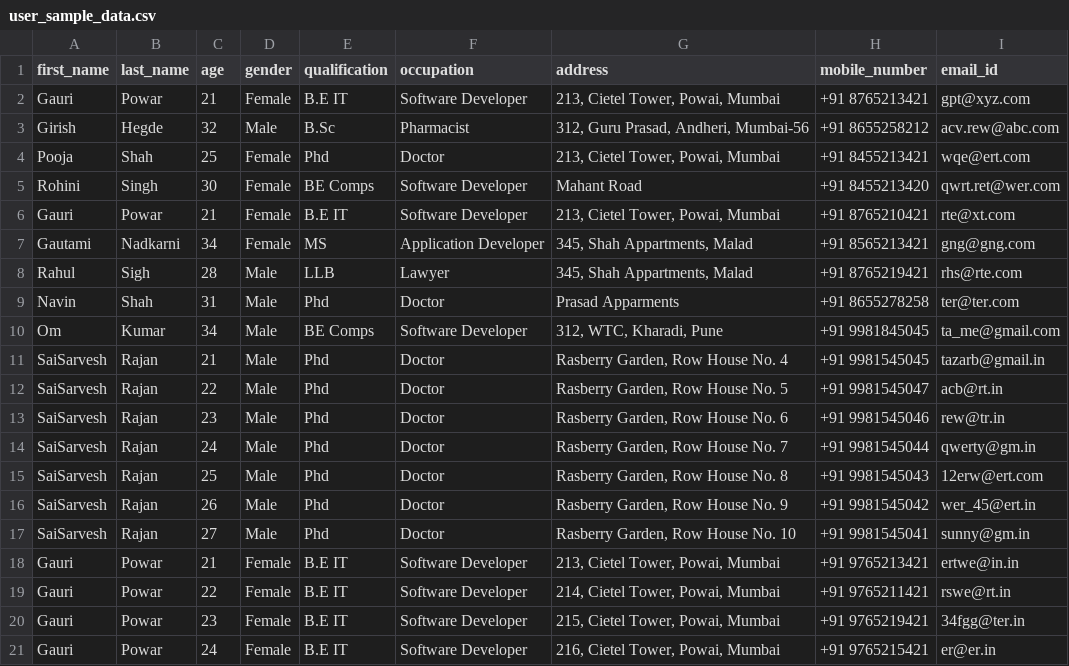
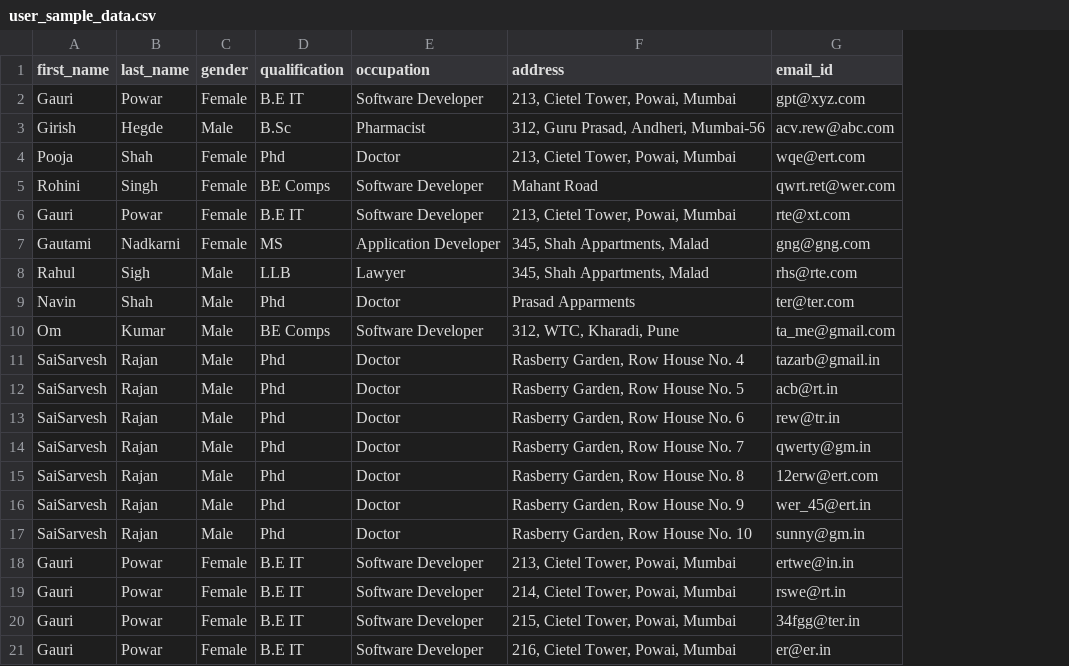
Before and after one commit to GayatriTirodkar/DataRetriever, a CSV file: lib/seeds/user_sample_data.csv, drawn as a sheet; the diff names each change by its address in the sheet, - before the commit and + after, or states it on an @@ line.

Commit message:
Data to populate database

```diff
--- a/lib/seeds/user_sample_data.csv
+++ b/lib/seeds/user_sample_data.csv
-column C (age), rows 2-21: 21 | 32 | 25 | 30 | 21 | 34 | 28 | 31 | 34 | 21 | 22 | 23 | 24 | 25 | 26 | 27 | 21 | 22 | 23 | 24
-column H (mobile_number), rows 2-21: +91 8765213421 | +91 8655258212 | +91 8455213421 | +91 8455213420 | +91 8765210421 | +91 8565213421 | +91 8765219421 | +91 8655278258 | +91 9981845045 | +91 9981545045 | +91 9981545047 | +91 9981545046 | +91 9981545044 | +91 9981545043 | +91 9981545042 | +91 9981545041 | +91 9765213421 | +91 9765211421 | +91 9765219421 | +91 9765215421
```
